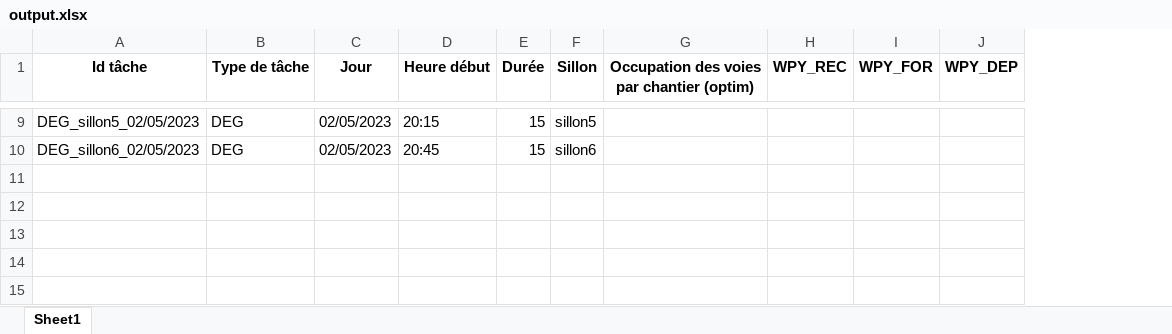
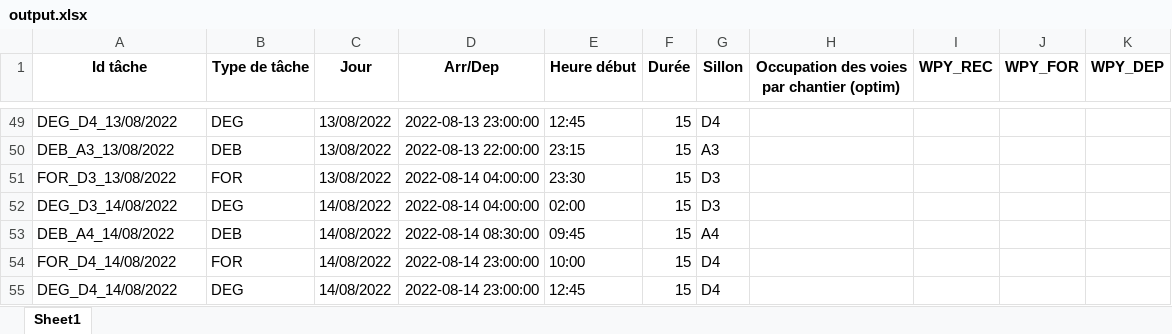
Before and after one commit to Uchiha-Hamza/SNCF-ST7-Project, an Excel workbook: output.xlsx, sheet Sheet1, drawn as a sheet; only a part is shown, gaps mark what is left out; values as stored, in another font and other column widths than the file's, no borders; addresses are those after the commit; the diff covers the shown part only; the diff names each change by its address in the sheet, - before the commit and + after, or states it on an @@ line.

```diff
--- a/output.xlsx (sheet Sheet1)
+++ b/output.xlsx (sheet Sheet1)
+column D (Arr/Dep), row 49: 2022-08-13 23:00:00; row 55: 2022-08-14 23:00:00
-A49 (Id tâche): DEG_sillon5_02/05/2023
+A49 (Id tâche): DEG_D4_13/08/2022
-C49 (Jour): 02/05/2023
+C49 (Jour): 13/08/2022
-E49 (Heure début): 20:15
+E49 (Heure début): 12:45
-G49 (Sillon): sillon5
+G49 (Sillon): D4
+row 50: DEB_A3_13/08/2022 | DEB | 13/08/2022 | 2022-08-13 22:00:00 | 23:15 | 15 | A3
+row 51: FOR_D3_13/08/2022 | FOR | 13/08/2022 | 2022-08-14 04:00:00 | 23:30 | 15 | D3
+row 52: DEG_D3_14/08/2022 | DEG | 14/08/2022 | 2022-08-14 04:00:00 | 02:00 | 15 | D3
+row 53: DEB_A4_14/08/2022 | DEB | 14/08/2022 | 2022-08-14 08:30:00 | 09:45 | 15 | A4
+row 54: FOR_D4_14/08/2022 | FOR | 14/08/2022 | 2022-08-14 23:00:00 | 10:00 | 15 | D4
-A55 (Id tâche): DEG_sillon6_02/05/2023
+A55 (Id tâche): DEG_D4_14/08/2022
-C55 (Jour): 02/05/2023
+C55 (Jour): 14/08/2022
-E55 (Heure début): 20:45
+E55 (Heure début): 12:45
-G55 (Sillon): sillon6
+G55 (Sillon): D4
```
Also changed, not shown: 43 added rows, 3 removed rows and 16 edited cells elsewhere in this sheet, 1 other file.
